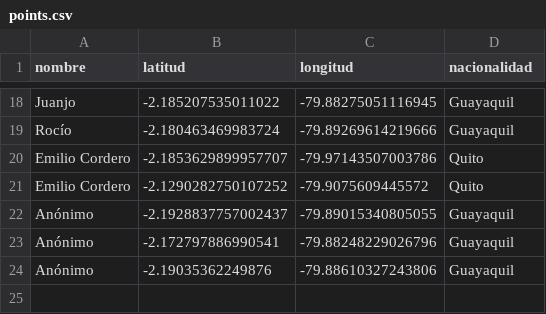
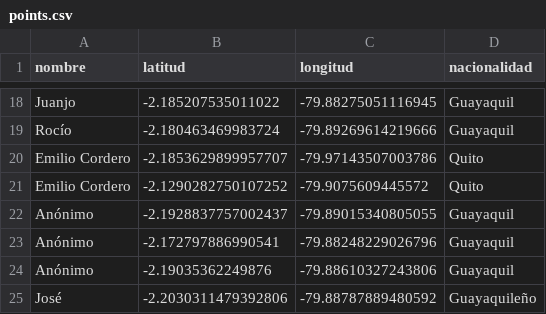
Before and after one commit to dotgoec/dot_go.ec, a CSV file: public/narcolombia/points.csv, drawn as a sheet; only a part is shown, gaps mark what is left out.

```diff
--- a/public/narcolombia/points.csv
+++ b/public/narcolombia/points.csv
@@ -24 +24,2 @@ Anónimo,-2.172797886990541,-79.88248229026796,Guayaquil
 Anónimo,-2.19035362249876,-79.88610327243806,Guayaquil
+José,-2.2030311479392806,-79.88787889480592,Guayaquileño
```
Also changed, not shown: 1 other file.
